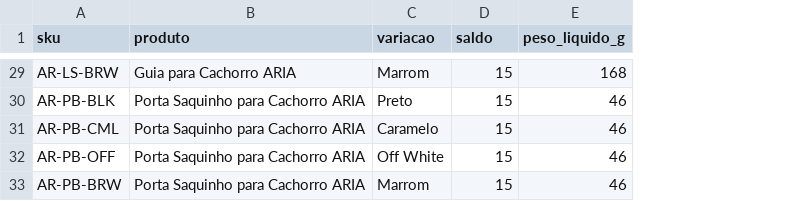
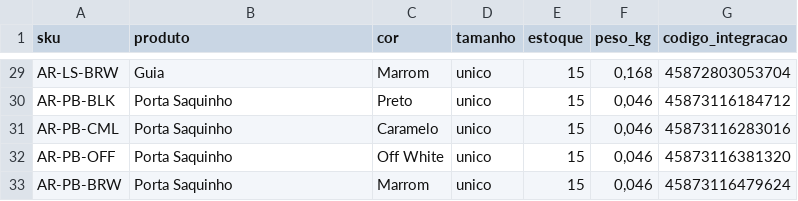
Before and after one commit to troarmen/ariapet, a CSV file: ops/bling-import-31-08.csv, drawn as a sheet; only a part is shown, gaps mark what is left out; removed rows and columns are numbered as before the commit, all else as after; the diff covers the shown part only; the diff names each change by its address in the sheet, - before the commit and + after, or states it on an @@ line.

```diff
--- a/ops/bling-import-31-08.csv
+++ b/ops/bling-import-31-08.csv
-column C (variacao), rows 29-33: Marrom | Preto | Caramelo | Off White | Marrom
+column C (cor), rows 29-33: Marrom | Preto | Caramelo | Off White | Marrom
+column D (tamanho), rows 29-33: all unico
-column E (peso_liquido_g), rows 29-33: 168 | 46 | 46 | 46 | 46
+column F (peso_kg), rows 29-33: 0,168 | 0,046 | 0,046 | 0,046 | 0,046
+column G (codigo_integracao), rows 29-33: 45872803053704 | 45873116184712 | 45873116283016 | 45873116381320 | 45873116479624
-E1: saldo
+E1: estoque
-B29 (produto): Guia para Cachorro ARIA
+B29 (produto): Guia
-B30:B33 (produto): Porta Saquinho para Cachorro ARIA
+B30:B33 (produto): Porta Saquinho
```
Also changed, not shown: 27 edited cells elsewhere in this file, 1 other file.
